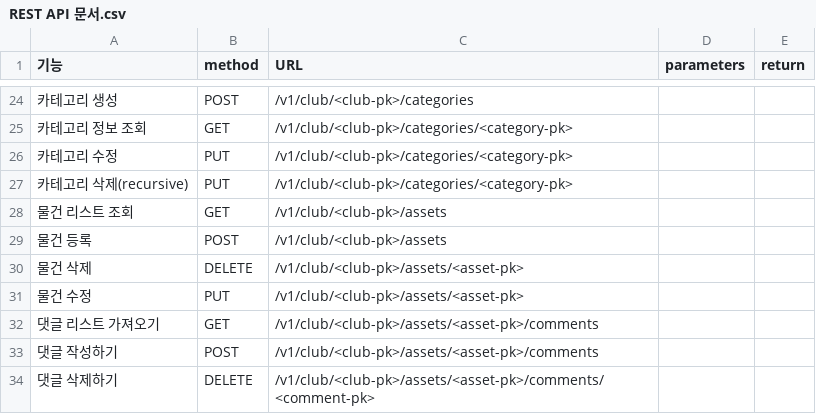
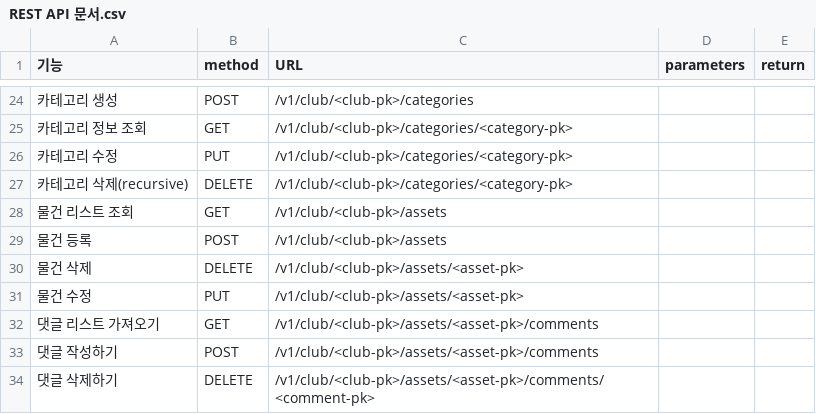
Before and after one commit to shinhyung/SAMP, a CSV file: 설계/REST API 문서.csv, drawn as a sheet; only a part is shown, gaps mark what is left out.

Commit message:
REST API 카테고리 삭제 메서드 오타 수정

```diff
--- a/설계/REST API 문서.csv
+++ b/설계/REST API 문서.csv
@@ -26,3 +26,3 @@
 카테고리 수정,PUT,/v1/club/<club-pk>/categories/<category-pk>,,
-카테고리 삭제(recursive),PUT,/v1/club/<club-pk>/categories/<category-pk>,,
+카테고리 삭제(recursive),DELETE,/v1/club/<club-pk>/categories/<category-pk>,,
 물건 리스트 조회,GET,/v1/club/<club-pk>/assets,,
```
